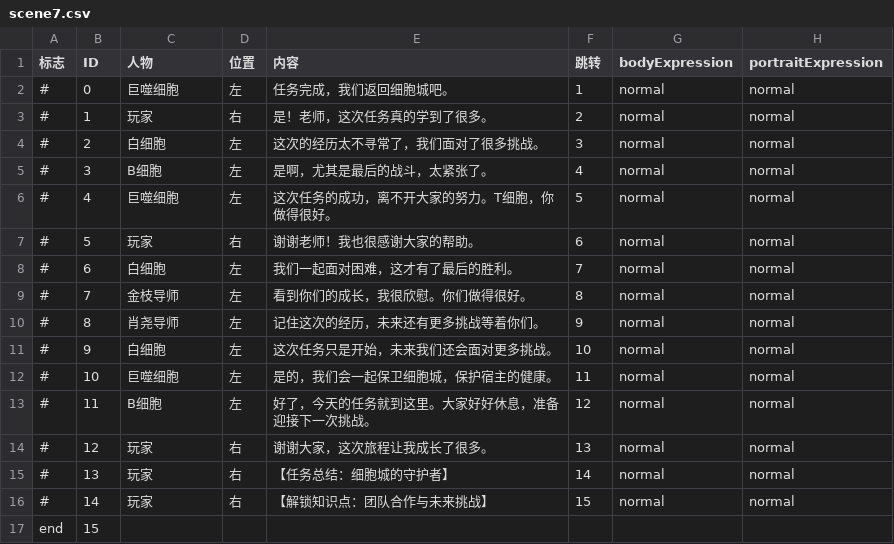
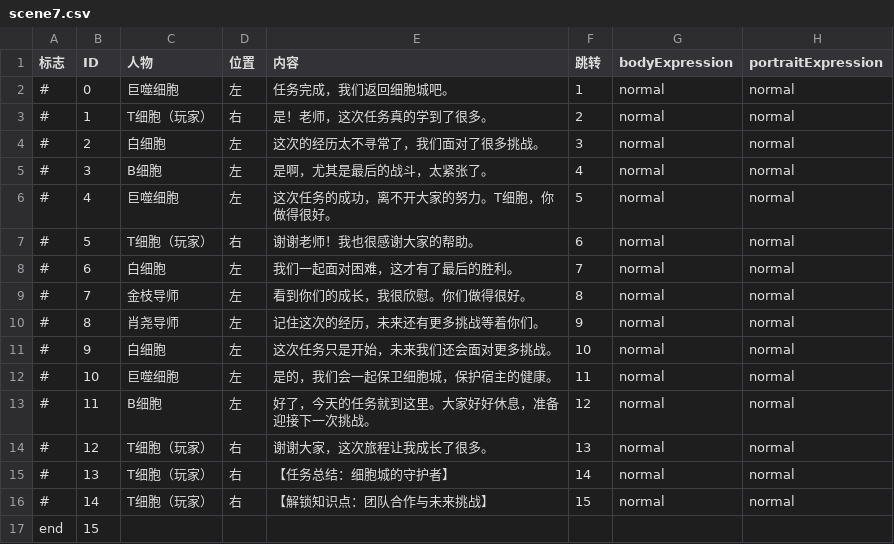
Before and after one commit to angelazjqvi-gif/virtual-reality-unity, a CSV file: Assets/dialogue/scene7.csv, drawn as a sheet.

```diff
--- a/Assets/dialogue/scene7.csv
+++ b/Assets/dialogue/scene7.csv
@@ -2,3 +2,3 @@
 #,0,巨噬细胞,左,任务完成，我们返回细胞城吧。,1,normal,normal
-#,1,玩家,右,是！老师，这次任务真的学到了很多。,2,normal,normal
+#,1,T细胞（玩家）,右,是！老师，这次任务真的学到了很多。,2,normal,normal
 #,2,白细胞,左,这次的经历太不寻常了，我们面对了很多挑战。,3,normal,normal
@@ -6,3 +6,3 @@
 #,4,巨噬细胞,左,这次任务的成功，离不开大家的努力。T细胞，你做得很好。,5,normal,normal
-#,5,玩家,右,谢谢老师！我也很感谢大家的帮助。,6,normal,normal
+#,5,T细胞（玩家）,右,谢谢老师！我也很感谢大家的帮助。,6,normal,normal
 #,6,白细胞,左,我们一起面对困难，这才有了最后的胜利。,7,normal,normal
@@ -13,5 +13,5 @@
 #,11,B细胞,左,好了，今天的任务就到这里。大家好好休息，准备迎接下一次挑战。,12,normal,normal
-#,12,玩家,右,谢谢大家，这次旅程让我成长了很多。,13,normal,normal
-#,13,玩家,右,【任务总结：细胞城的守护者】,14,normal,normal
-#,14,玩家,右,【解锁知识点：团队合作与未来挑战】,15,normal,normal
+#,12,T细胞（玩家）,右,谢谢大家，这次旅程让我成长了很多。,13,normal,normal
+#,13,T细胞（玩家）,右,【任务总结：细胞城的守护者】,14,normal,normal
+#,14,T细胞（玩家）,右,【解锁知识点：团队合作与未来挑战】,15,normal,normal
 end,15,,,,,,
```
Also changed, not shown: Assets/dialogue/scene2.csv, Assets/dialogue/scene3(1).csv, 27 other files.
